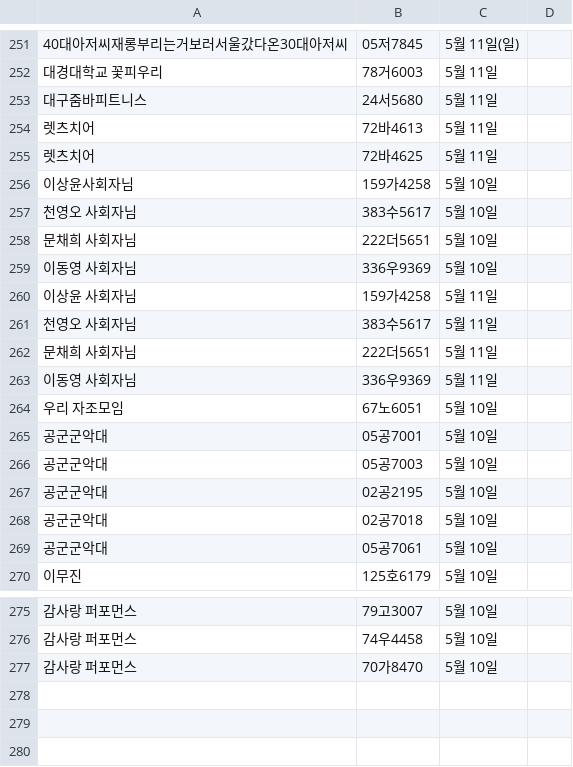
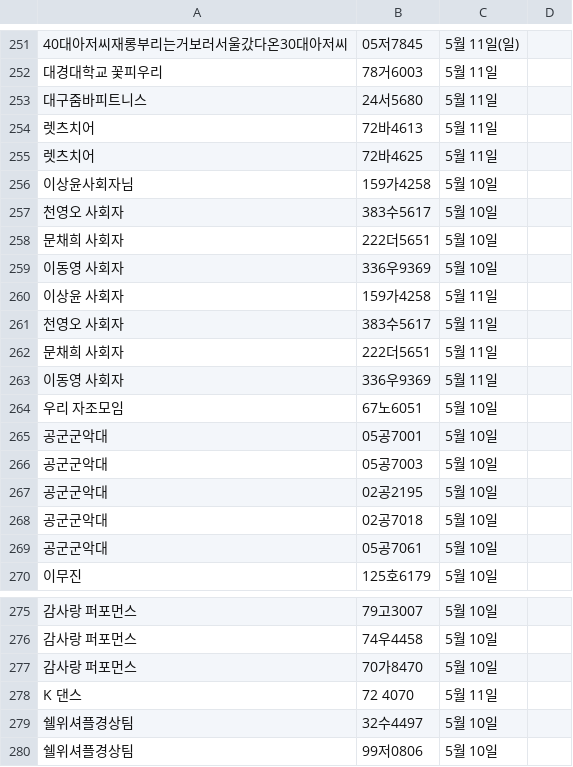
Before and after one commit to ahnonine/pdf_parking, a CSV file: data.csv, drawn as a sheet; only a part is shown, gaps mark what is left out; the diff names each change by its address in the sheet, - before the commit and + after, or states it on an @@ line.

Commit message:
Update data.csv

```diff
--- a/data.csv
+++ b/data.csv
-A257: 천영오 사회자님
+A257: 천영오 사회자
-A258: 문채희 사회자님
+A258: 문채희 사회자
-A259: 이동영 사회자님
+A259: 이동영 사회자
-A260: 이상윤 사회자님
+A260: 이상윤 사회자
-A261: 천영오 사회자님
+A261: 천영오 사회자
-A262: 문채희 사회자님
+A262: 문채희 사회자
-A263: 이동영 사회자님
+A263: 이동영 사회자
+row 278: K 댄스 | 72 4070 | 5월 11일
+row 279: 쉘위셔플경상팀 | 32수4497 | 5월 10일
+row 280: 쉘위셔플경상팀 | 99저0806 | 5월 10일
```
